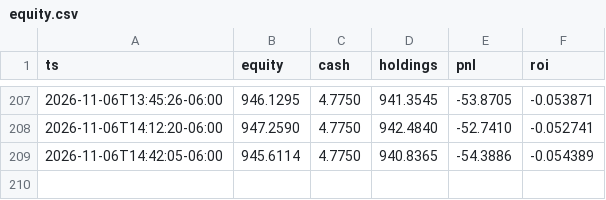
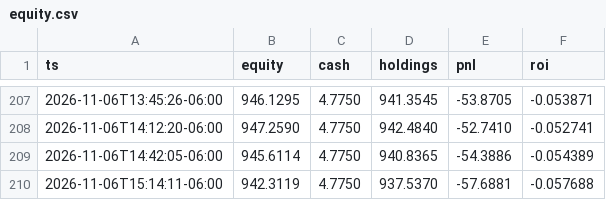
Before and after one commit to nkyghfrmq7-jpg/quant-desk-dashboard, a CSV file: state/equity.csv, drawn as a sheet; only a part is shown, gaps mark what is left out; the diff names each change by its address in the sheet, - before the commit and + after, or states it on an @@ line.

```diff
--- a/state/equity.csv
+++ b/state/equity.csv
+row 210: 2026-11-06T15:14:11-06:00 | 942.3119 | 4.7750 | 937.5370 | -57.6881 | -0.057688
```
Also changed, not shown: 2 other files.
